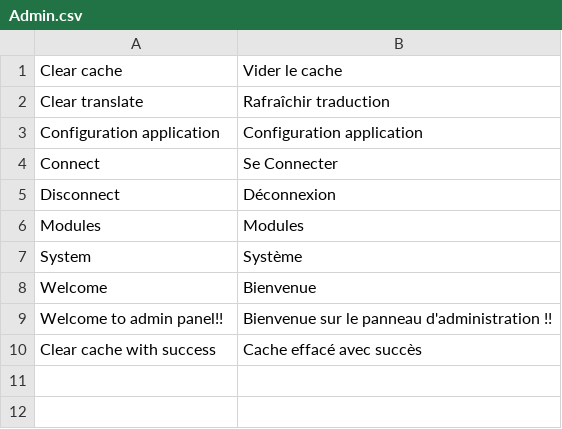
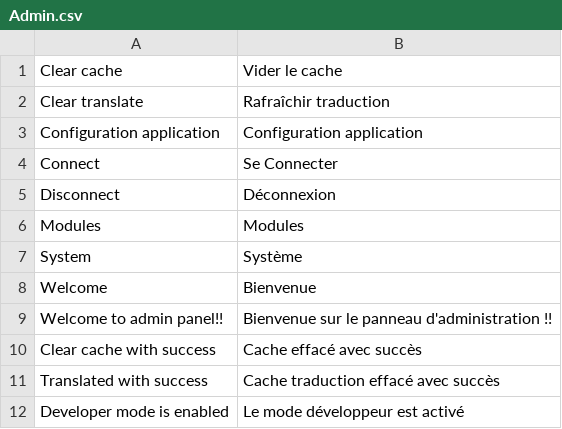
Before and after one commit to Matpif/BaseProject, a CSV file: app/locale/fr_FR/Admin.csv, drawn as a sheet; the diff names each change by its address in the sheet, - before the commit and + after, or states it on an @@ line.

Commit message:
Add/remove cache translate / Add developper mode / Add ajaxifier message / add multi primary key / add foreign key

```diff
--- a/app/locale/fr_FR/Admin.csv
+++ b/app/locale/fr_FR/Admin.csv
+row 11: Translated with success | Cache traduction effacé avec succès
+row 12: Developer mode is enabled | Le mode développeur est activé
```
Also changed, not shown: app/locale/fr_FR/Rewrite.csv, 32 other files.
